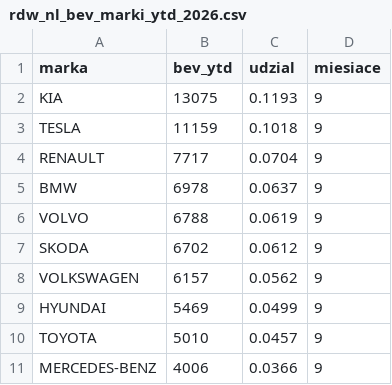
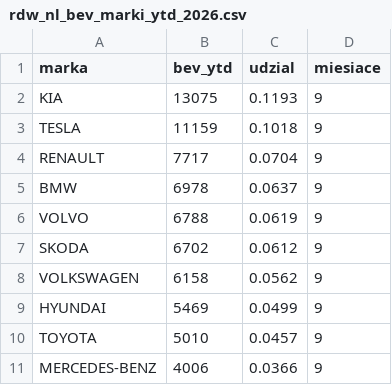
Before and after one commit to Kozienice/ev-dane-pl, a CSV file: data/europa/rdw_nl_bev_marki_ytd_2026.csv, drawn as a sheet; only a part is shown.

```diff
--- a/data/europa/rdw_nl_bev_marki_ytd_2026.csv
+++ b/data/europa/rdw_nl_bev_marki_ytd_2026.csv
@@ -7,3 +7,3 @@ VOLVO,6788,0.0619,9
 SKODA,6702,0.0612,9
-VOLKSWAGEN,6157,0.0562,9
+VOLKSWAGEN,6158,0.0562,9
 HYUNDAI,5469,0.0499,9
```
Also changed, not shown: data/europa/rdw_nl_bev_marki_2026-08.csv, 8 other files.
